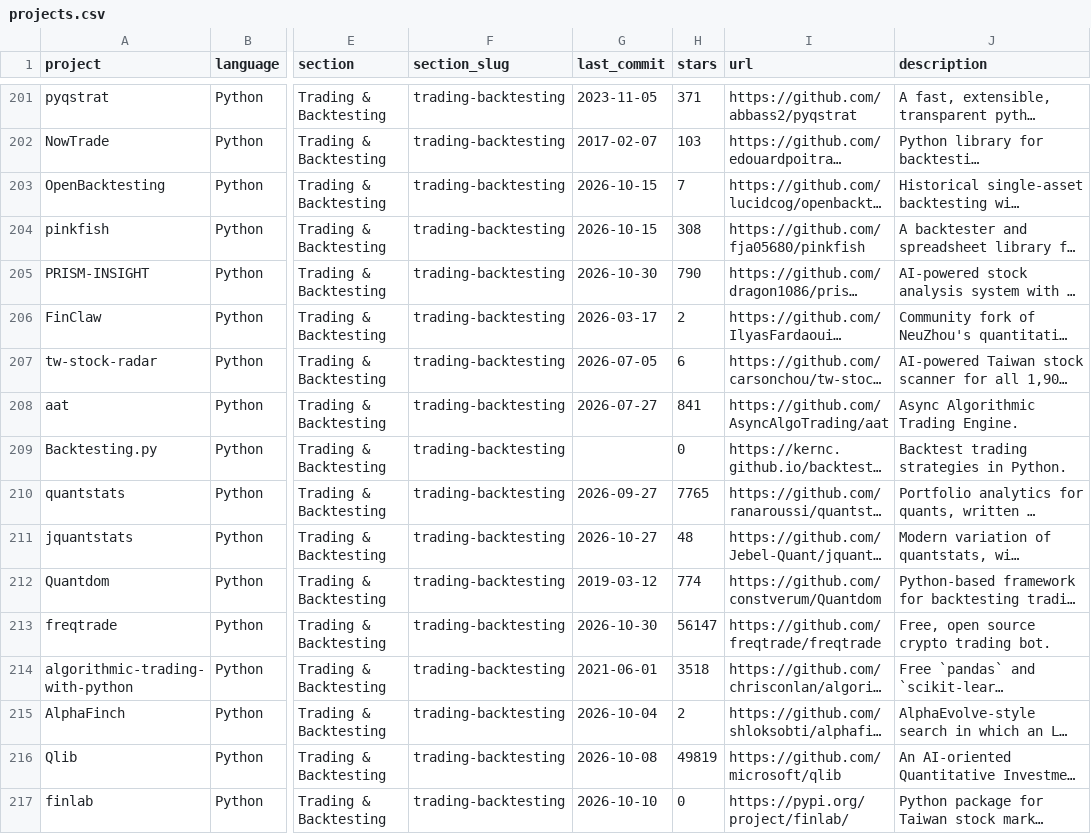
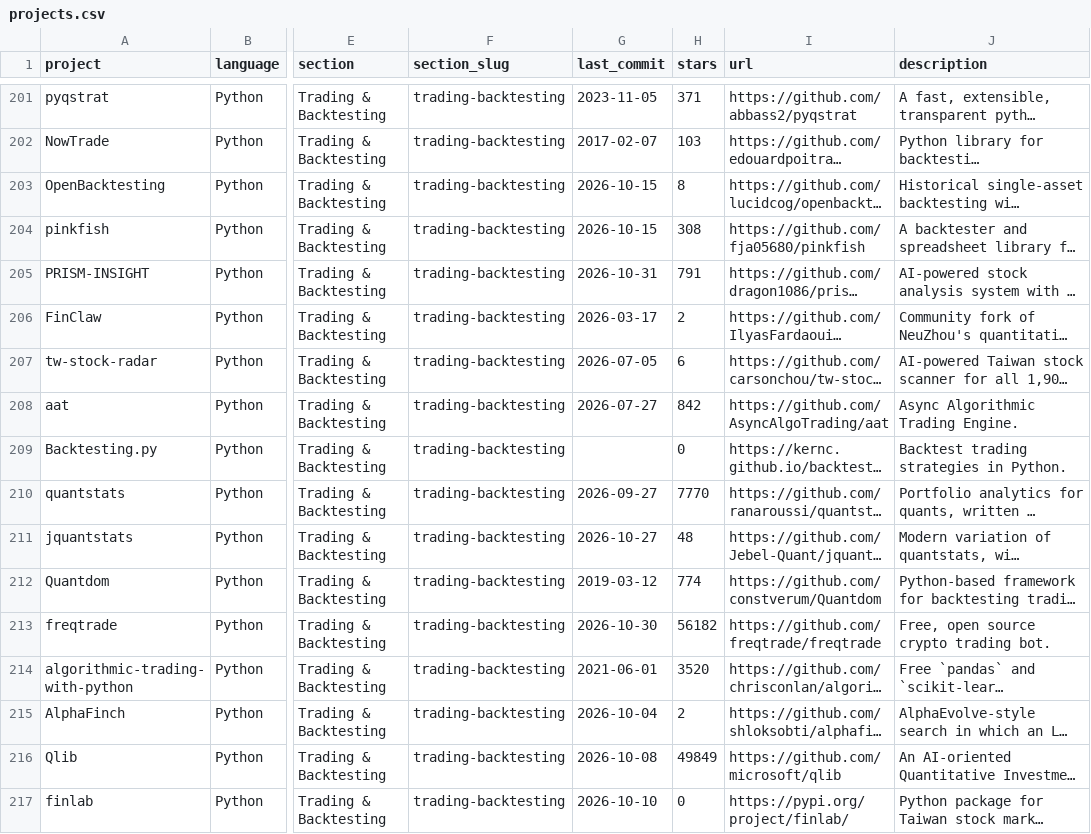
Before and after one commit to deantsmith/awesome-quant, a CSV file: projects.csv, drawn as a sheet; only a part is shown, gaps mark what is left out; long unchanged cells end in …; the diff covers the shown part only; the diff names each change by its address in the sheet, - before the commit and + after, or states it on an @@ line.

```diff
--- a/projects.csv
+++ b/projects.csv
-H203 (stars): 7
+H203 (stars): 8
-G205 (last_commit): 2026-10-30
+G205 (last_commit): 2026-10-31
-H205 (stars): 790
+H205 (stars): 791
-H208 (stars): 841
+H208 (stars): 842
-H210 (stars): 7765
+H210 (stars): 7770
-H213 (stars): 56147
+H213 (stars): 56182
-H214 (stars): 3518
+H214 (stars): 3520
-H216 (stars): 49819
+H216 (stars): 49849
```
Also changed, not shown: 170 edited cells elsewhere in this file, 1 other file.
